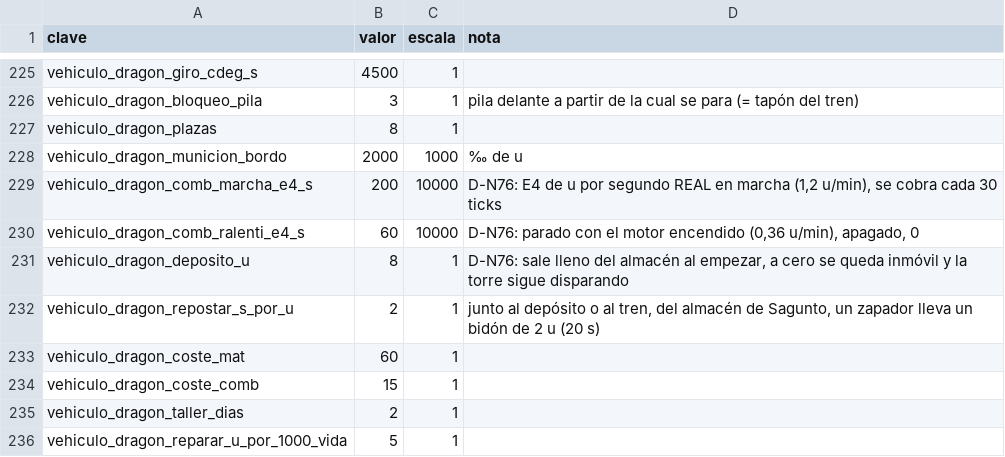
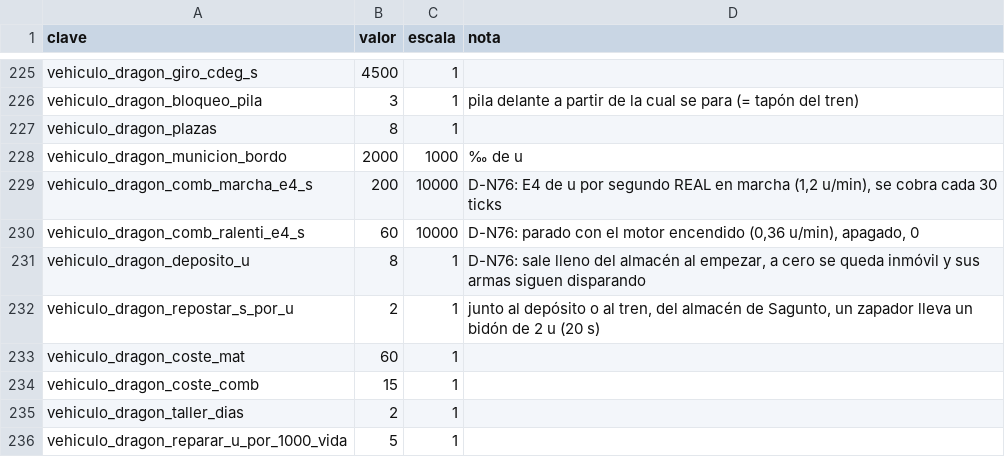
Before and after one commit to HerrKlicova/TBD, a CSV file: Assets/TBD/Data/balance_unidades.csv, drawn as a sheet; only a part is shown, gaps mark what is left out; the diff covers the shown part only.

```diff
--- a/Assets/TBD/Data/balance_unidades.csv
+++ b/Assets/TBD/Data/balance_unidades.csv
@@ -230,3 +230,3 @@ vehiculo_dragon_comb_marcha_e4_s;200;10000;D-N76: E4 de u por segundo REAL en ma
 vehiculo_dragon_comb_ralenti_e4_s;60;10000;D-N76: parado con el motor encendido (0,36 u/min), apagado, 0
-vehiculo_dragon_deposito_u;8;1;D-N76: sale lleno del almacén al empezar, a cero se queda inmóvil y la torre sigue disparando
+vehiculo_dragon_deposito_u;8;1;D-N76: sale lleno del almacén al empezar, a cero se queda inmóvil y sus armas siguen disparando
 vehiculo_dragon_repostar_s_por_u;2;1;junto al depósito o al tren, del almacén de Sagunto, un zapador lleva un bidón de 2 u (20 s)
```
Also changed, not shown: 49 added rows and 10 edited cells elsewhere in this file, Assets/TBD/Data/balance_noche.csv, 6 other files.
